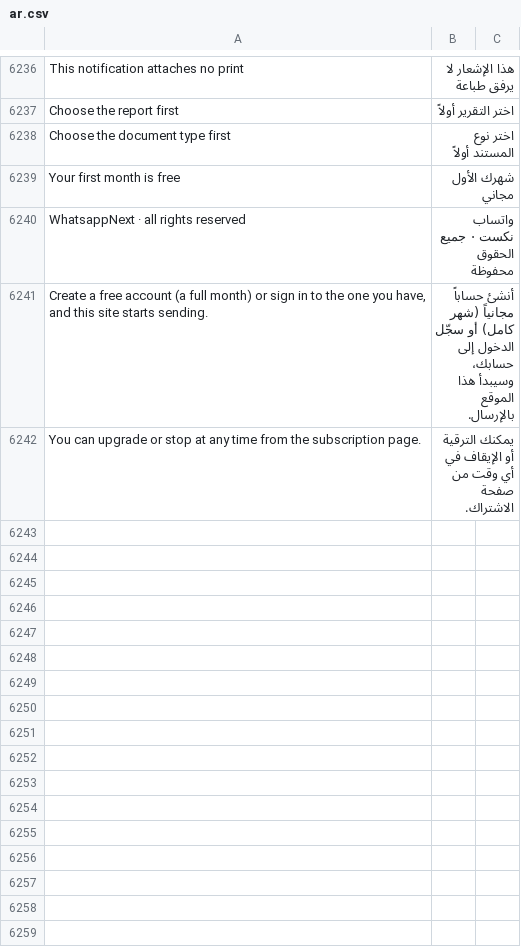
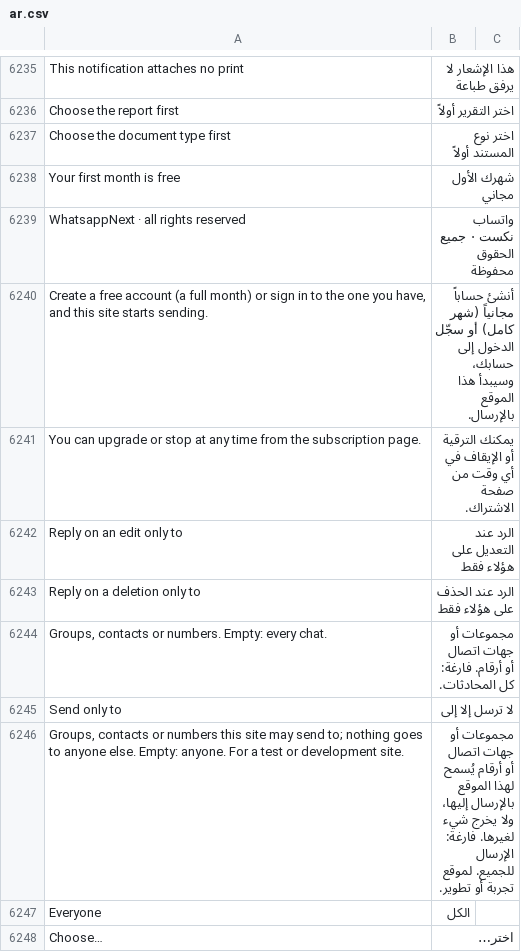
Before and after one commit to whatsappnext/whatsapp_next, a CSV file: whatsapp_next/translations/ar.csv, drawn as a sheet; only a part is shown, gaps mark what is left out; the diff covers the shown part only.

Commit message:
feat(settings): who an edit or deletion is answered for, "Send only to" in Settings; an account is never moved to another site
- Settings → Commands: "Reply on an edit only to" / "Reply on a deletion only to" — groups,
  contacts or numbers picked with the contact picker; an empty list answers every chat.
- Settings → Policy: "Send only to" replaces the wa_send_allowlist site_config key; never in a backup.
- Settings → Policy: "Send a one-page PDF as an image" read with its default when never saved.
- Sign-in: no "Move the account to this site"; an account linked to another site is refused
  (owner 2026-11-10). move_site is gone from the provider; the API ignores it.

```diff
--- a/whatsapp_next/translations/ar.csv
+++ b/whatsapp_next/translations/ar.csv
@@ -6242 +6241,8 @@ WhatsappNext · all rights reserved,واتساب نكست · جميع الحقو
 You can upgrade or stop at any time from the subscription page.,يمكنك الترقية أو الإيقاف في أي وقت من صفحة الاشتراك.,
+Reply on an edit only to,الرد عند التعديل على هؤلاء فقط,
+Reply on a deletion only to,الرد عند الحذف على هؤلاء فقط,
+"Groups, contacts or numbers. Empty: every chat.",مجموعات أو جهات اتصال أو أرقام. فارغة: كل المحادثات.,
+Send only to,لا ترسل إلا إلى,
+"Groups, contacts or numbers this site may send to; nothing goes to anyone else. Empty: anyone. For a test or development site.",مجموعات أو جهات اتصال أو أرقام يُسمح لهذا الموقع بالإرسال إليها، ولا يخرج شيء لغيرها. فارغة: الإرسال للجميع. لموقع تجربة أو تطوير.,
+Everyone,الكل,
+Choose…,اختر…,
```
Also changed, not shown: 8 added rows and 2 removed rows elsewhere in this file, 27 other files.
